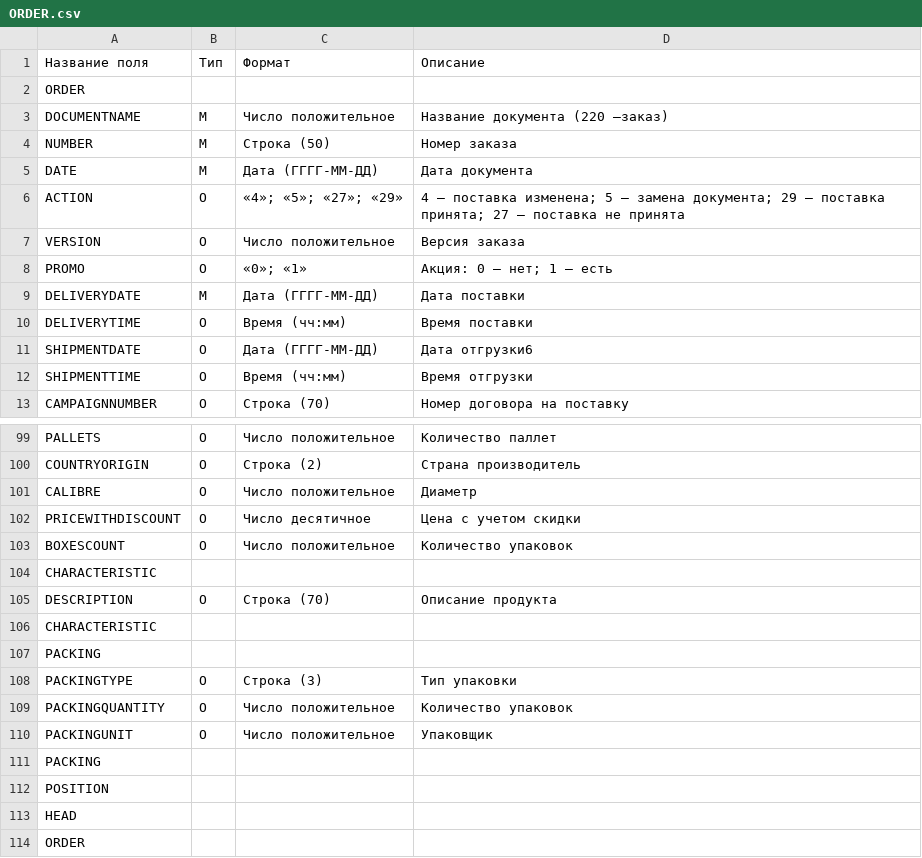
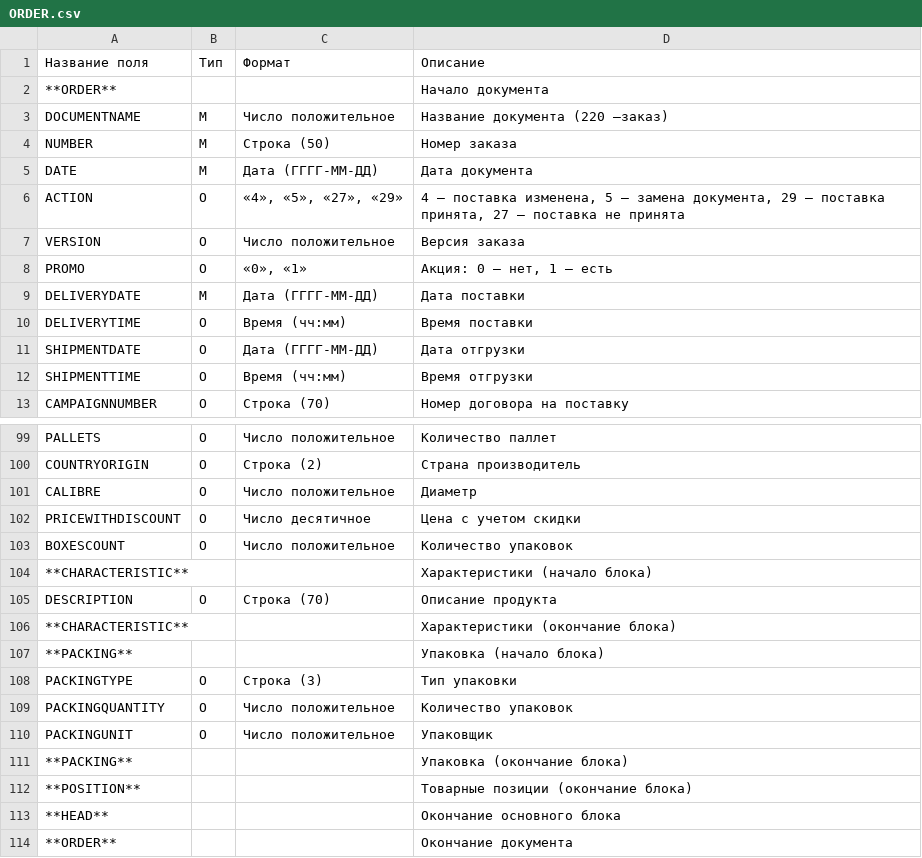
Before and after one commit to EDI-N/Docs, a CSV file: docs/source/XML/files/ORDER.csv, drawn as a sheet; only a part is shown, gaps mark what is left out; the diff covers the shown part only.

Commit message:
Add files via upload

```diff
--- a/docs/source/XML/files/ORDER.csv
+++ b/docs/source/XML/files/ORDER.csv
@@ -1,3 +1,3 @@
 Название поля,Тип,Формат,Описание
-ORDER,,,
+**ORDER**, , ,Начало документа
 DOCUMENTNAME,М,Число положительное,Название документа (220 —заказ)
@@ -5,8 +5,8 @@ NUMBER,М,Строка (50),Номер заказа
 DATE,М,Дата (ГГГГ-ММ-ДД),Дата документа
-ACTION,О,«4»; «5»; «27»; «29»,4 — поставка изменена; 5 — замена документа; 29 — поставка принята; 27 — поставка не принята
+ACTION,О,"«4», «5», «27», «29»","4 — поставка изменена, 5 — замена документа, 29 — поставка принята, 27 — поставка не принята"
 VERSION,O,Число положительное,Версия заказа
-PROMO,O,«0»; «1»,Акция: 0 — нет; 1 — есть
+PROMO,O,"«0», «1»","Акция: 0 — нет, 1 — есть"
 DELIVERYDATE,М,Дата (ГГГГ-ММ-ДД),Дата поставки
 DELIVERYTIME,O,Время (чч:мм),Время поставки
-SHIPMENTDATE,O,Дата (ГГГГ-ММ-ДД),Дата отгрузки6
+SHIPMENTDATE,O,Дата (ГГГГ-ММ-ДД),Дата отгрузки
 SHIPMENTTIME,O,Время (чч:мм),Время отгрузки
@@ -103,6 +108,6 @@ PRICEWITHDISCOUNT,O,Число десятичное,Цена с учетом с
 BOXESCOUNT,O,Число положительное,Количество упаковок
-CHARACTERISTIC,,,
+**CHARACTERISTIC**, , ,Характеристики (начало блока)
 DESCRIPTION,О,Строка (70),Описание продукта
-CHARACTERISTIC,,,
-PACKING,,,
+**CHARACTERISTIC**, , ,Характеристики (окончание блока)
+**PACKING**, , ,Упаковка (начало блока)
 PACKINGTYPE,O,Строка (3),Тип упаковки
@@ -110,5 +115,5 @@ PACKINGQUANTITY,O,Число положительное,Количество у
 PACKINGUNIT,O,Число положительное,Упаковщик
-PACKING,,,
-POSITION,,,
-HEAD,,,
-ORDER,,,
+**PACKING**, , ,Упаковка (окончание блока)
+**POSITION**, , ,Товарные позиции (окончание блока)
+**HEAD**, , ,Окончание основного блока
+**ORDER**, , ,Окончание документа
```
Also changed, not shown: 4 added rows, 4 removed rows and 7 edited cells elsewhere in this file.
